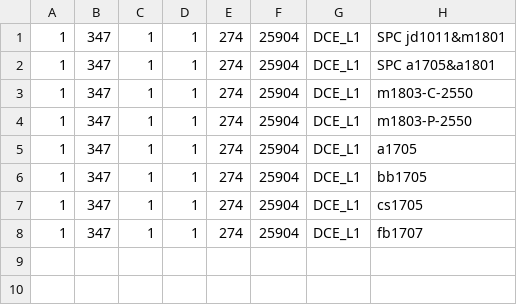
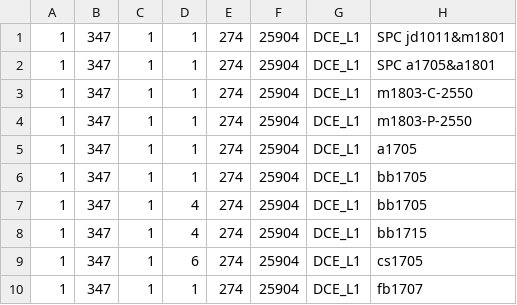
Before and after one commit to caoyifeng007/py-tests, a CSV file: csvs/DCE_L1_20170512.csv, drawn as a sheet.

```diff
--- a/csvs/DCE_L1_20170512.csv
+++ b/csvs/DCE_L1_20170512.csv
@@ -6,3 +6,5 @@
 1,347,1,1,274,25904,DCE_L1,bb1705
-1,347,1,1,274,25904,DCE_L1,cs1705
+1,347,1,4,274,25904,DCE_L1,bb1705
+1,347,1,4,274,25904,DCE_L1,bb1715
+1,347,1,6,274,25904,DCE_L1,cs1705
 1,347,1,1,274,25904,DCE_L1,fb1707
```
Also changed, not shown: 1 other file.
